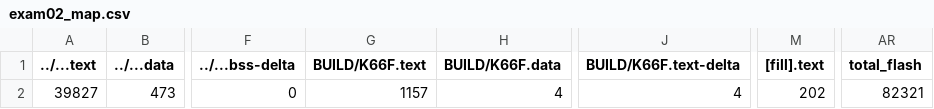
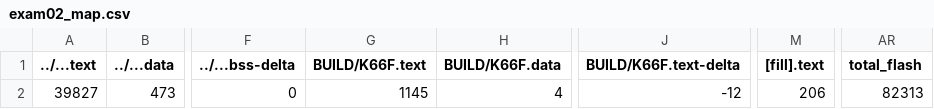
Before and after one commit to leetoby1215/exam02, a CSV file: exam02/BUILD/K66F/GCC_ARM/exam02_map.csv, drawn as a sheet; only a part is shown, gaps mark what is left out; the diff names each change by its address in the sheet, - before the commit and + after, or states it on an @@ line.

```diff
--- a/exam02/BUILD/K66F/GCC_ARM/exam02_map.csv
+++ b/exam02/BUILD/K66F/GCC_ARM/exam02_map.csv
-G2 (BUILD/K66F.text): 1157
+G2 (BUILD/K66F.text): 1145
-J2 (BUILD/K66F.text-delta): 4
+J2 (BUILD/K66F.text-delta): -12
-M2 ([fill].text): 202
+M2 ([fill].text): 206
-AR2 (total_flash): 82321
+AR2 (total_flash): 82313
```
Also changed, not shown: 10 other files.
